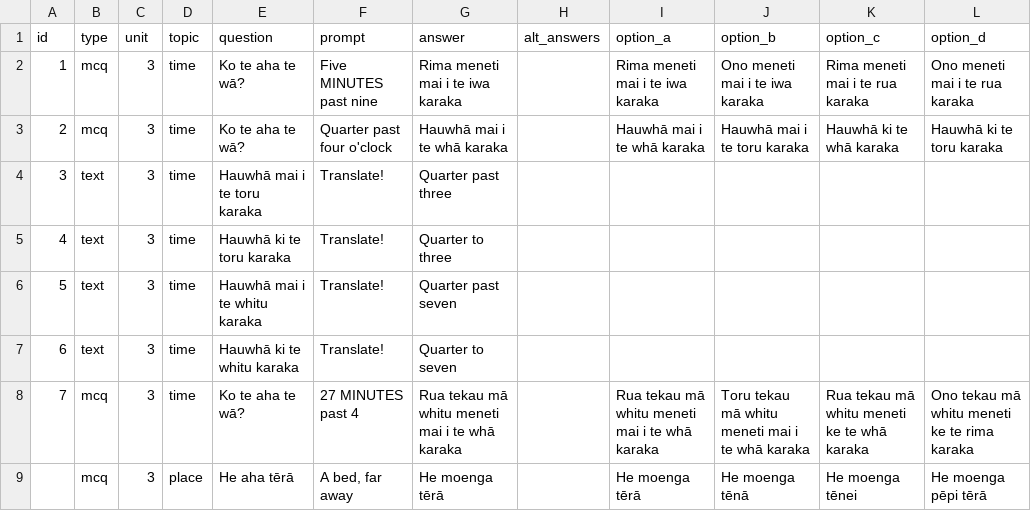
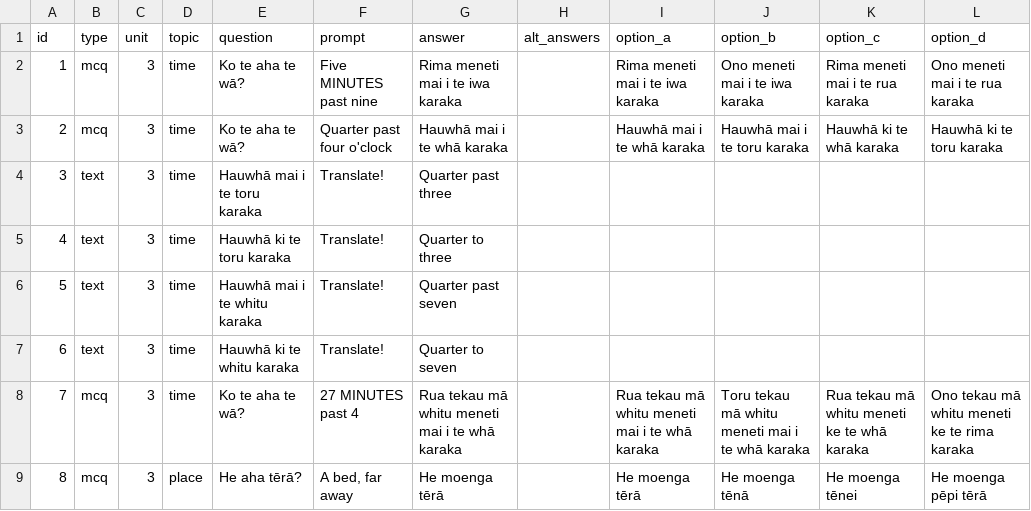
Before and after one commit to orb16/te_reo_app, a CSV file: exercises.csv, drawn as a sheet; only a part is shown; the diff names each change by its address in the sheet, - before the commit and + after, or states it on an @@ line.

Commit message:
adding first place exercise3

```diff
--- a/exercises.csv
+++ b/exercises.csv
-A9 (id): (empty)
+A9 (id): 8
-E9 (question): He aha tērā
+E9 (question): He aha tērā?
```
